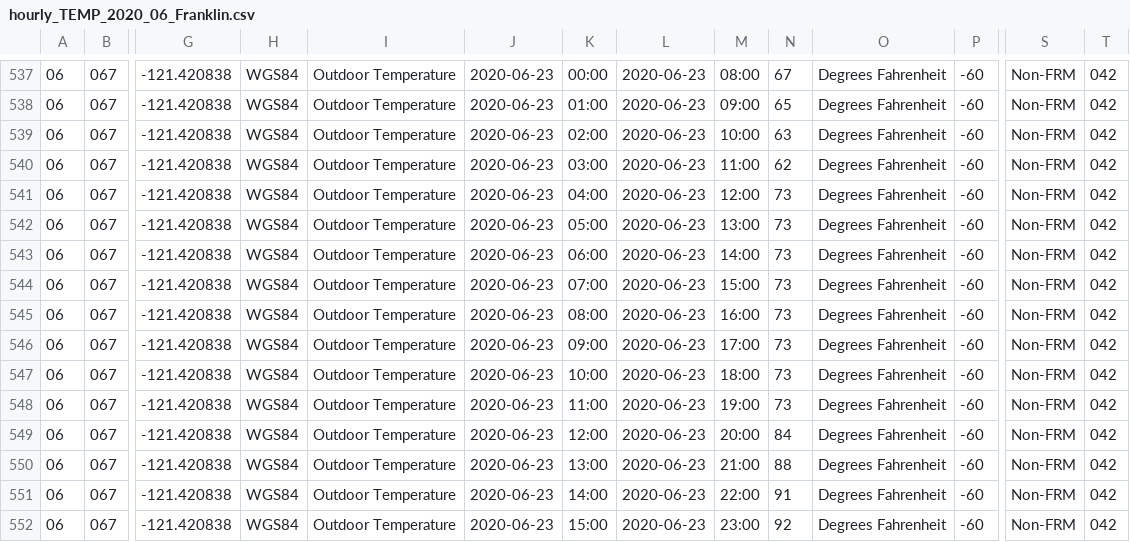
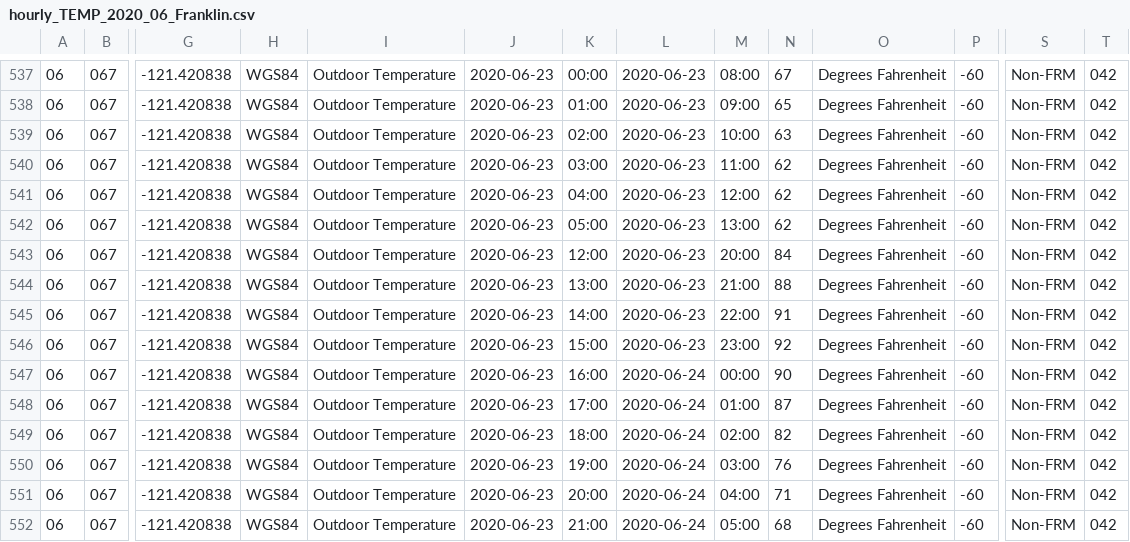
Before and after one commit to wtoslac/LCLUCWRF, a CSV file: EPAMETData/hourly_TEMP_2020_06_Franklin.csv, drawn as a sheet; only a part is shown, gaps mark what is left out; the shorter side is filled out with more unchanged rows; rows hold the shown columns only; the diff names each change by its address in the sheet, - before the commit and + after, or states it on an @@ line.

```diff
--- a/EPAMETData/hourly_TEMP_2020_06_Franklin.csv
+++ b/EPAMETData/hourly_TEMP_2020_06_Franklin.csv
-N541:N542: 73
+N541:N542: 62
-row 543: 06 | 067 | -121.420838 | WGS84 | Outdoor Temperature | 2020-06-23 | 06:00 | 2020-06-23 | 14:00 | 73 | Degrees Fahrenheit | -60 | Non-FRM | 042
-row 544: 06 | 067 | -121.420838 | WGS84 | Outdoor Temperature | 2020-06-23 | 07:00 | 2020-06-23 | 15:00 | 73 | Degrees Fahrenheit | -60 | Non-FRM | 042
-row 545: 06 | 067 | -121.420838 | WGS84 | Outdoor Temperature | 2020-06-23 | 08:00 | 2020-06-23 | 16:00 | 73 | Degrees Fahrenheit | -60 | Non-FRM | 042
-row 546: 06 | 067 | -121.420838 | WGS84 | Outdoor Temperature | 2020-06-23 | 09:00 | 2020-06-23 | 17:00 | 73 | Degrees Fahrenheit | -60 | Non-FRM | 042
-row 547: 06 | 067 | -121.420838 | WGS84 | Outdoor Temperature | 2020-06-23 | 10:00 | 2020-06-23 | 18:00 | 73 | Degrees Fahrenheit | -60 | Non-FRM | 042
-row 548: 06 | 067 | -121.420838 | WGS84 | Outdoor Temperature | 2020-06-23 | 11:00 | 2020-06-23 | 19:00 | 73 | Degrees Fahrenheit | -60 | Non-FRM | 042
```
Also changed, not shown: EPAMETData/hourly_WINDDIR_2020_06_Franklin.csv, EPAMETData/hourly_WINDDIR_2020_06_SacSoCap.csv, 41 other files.
